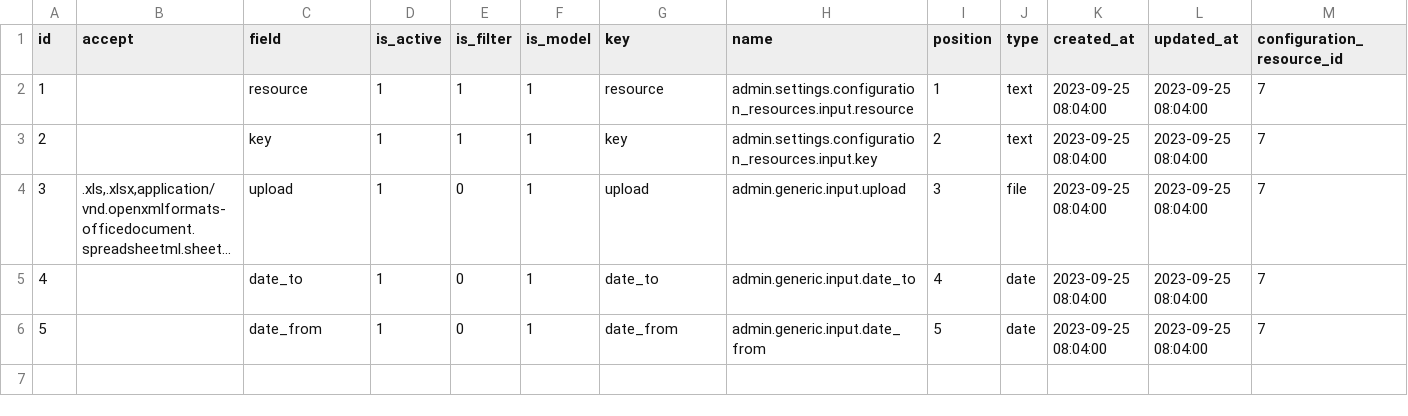
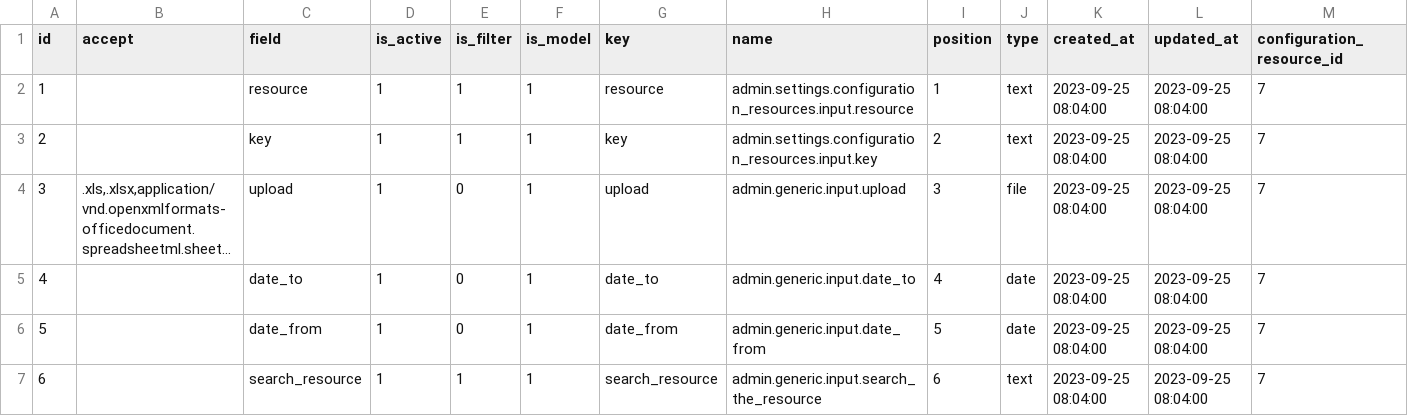
Before and after one commit to liviu10/laravel-boilerplate, a CSV file: backend/database/csv/configuration_inputs.csv, drawn as a sheet; only a part is shown; long unchanged cells end in …; rows hold the shown columns only; the diff names each change by its address in the sheet, - before the commit and + after, or states it on an @@ line.

```diff
--- a/backend/database/csv/configuration_inputs.csv
+++ b/backend/database/csv/configuration_inputs.csv
+row 7: 6 |  | search_resource | 1 | 1 | 1 | search_resource | admin.generic.input.search_the_resource | 6 | text | 2023-09-25 08:04:00 | 2023-09-25 08:04:00 | 7
```
Also changed, not shown: backend/database/csv/configuration_resources.csv, backend/database/csv/resource_children.csv, 23 other files.
